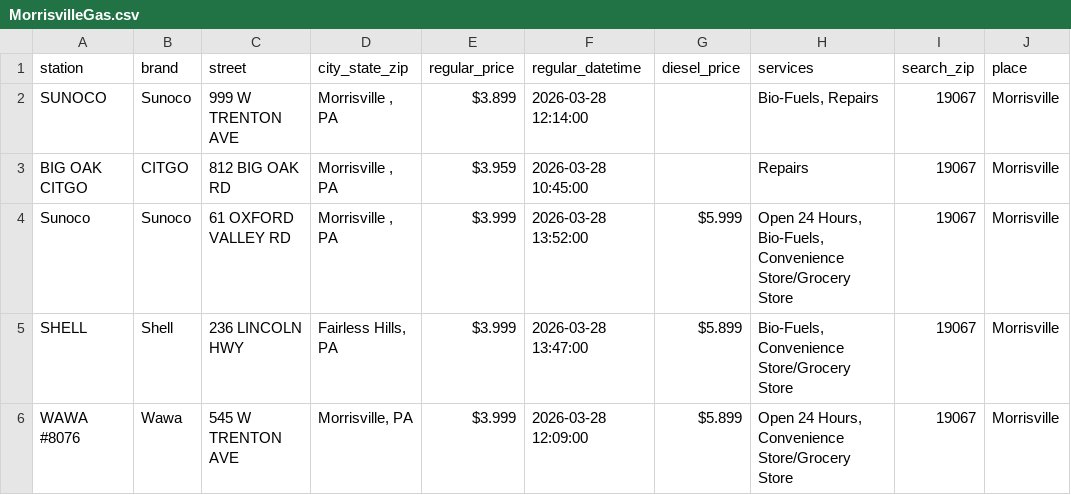
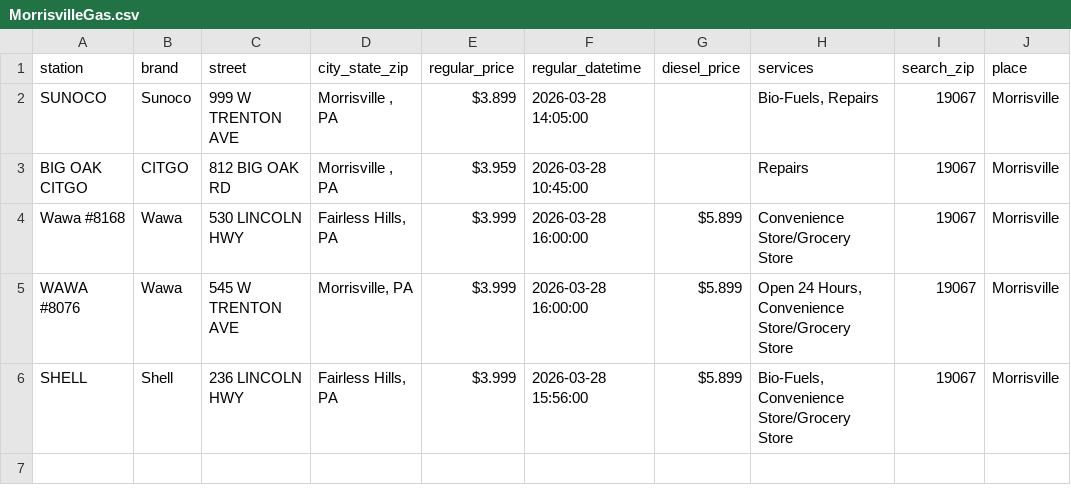
Before and after one commit to CUlleryUSATRepos/BucksGasRepo, a CSV file: BucksGasPrices/MorrisvilleGas.csv, drawn as a sheet.

```diff
--- a/BucksGasPrices/MorrisvilleGas.csv
+++ b/BucksGasPrices/MorrisvilleGas.csv
@@ -1,6 +1,6 @@
 station,brand,street,city_state_zip,regular_price,regular_datetime,diesel_price,services,search_zip,place
-SUNOCO,Sunoco,999 W TRENTON AVE,"Morrisville , PA",$3.899,2026-03-28 12:14:00,,"Bio-Fuels, Repairs",19067,Morrisville
+SUNOCO,Sunoco,999 W TRENTON AVE,"Morrisville , PA",$3.899,2026-03-28 14:05:00,,"Bio-Fuels, Repairs",19067,Morrisville
 BIG OAK CITGO,CITGO,812 BIG OAK RD,"Morrisville , PA",$3.959,2026-03-28 10:45:00,,Repairs,19067,Morrisville
-Sunoco,Sunoco,61 OXFORD VALLEY RD,"Morrisville , PA",$3.999,2026-03-28 13:52:00,$5.999,"Open 24 Hours, Bio-Fuels, Convenience Store/Grocery Store",19067,Morrisville
-SHELL,Shell,236 LINCOLN HWY,"Fairless Hills, PA",$3.999,2026-03-28 13:47:00,$5.899,"Bio-Fuels, Convenience Store/Grocery Store",19067,Morrisville
-WAWA #8076,Wawa,545 W TRENTON AVE,"Morrisville, PA",$3.999,2026-03-28 12:09:00,$5.899,"Open 24 Hours, Convenience Store/Grocery Store",19067,Morrisville
+Wawa  #8168,Wawa,530 LINCOLN HWY,"Fairless Hills, PA",$3.999,2026-03-28 16:00:00,$5.899,Convenience Store/Grocery Store,19067,Morrisville
+WAWA #8076,Wawa,545 W TRENTON AVE,"Morrisville, PA",$3.999,2026-03-28 16:00:00,$5.899,"Open 24 Hours, Convenience Store/Grocery Store",19067,Morrisville
+SHELL,Shell,236 LINCOLN HWY,"Fairless Hills, PA",$3.999,2026-03-28 15:56:00,$5.899,"Bio-Fuels, Convenience Store/Grocery Store",19067,Morrisville
```
Also changed, not shown: BucksGasPrices/BensalemGas.csv, BucksGasPrices/FairlessHillsGas.csv.
